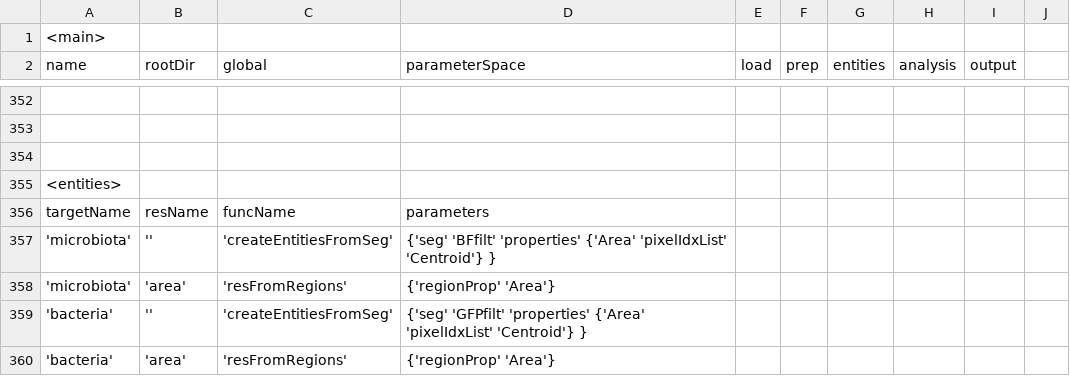
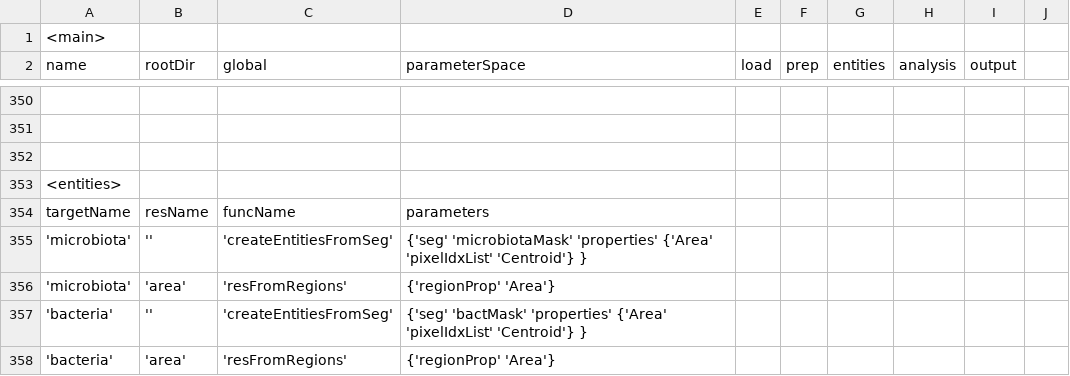
Before and after one commit to MaorG/DropletsExperiment, a CSV file: scripts/microbiota_v3_classification_02.csv, drawn as a sheet; only a part is shown, gaps mark what is left out; addresses are those after the commit; the diff covers the shown part only; the diff names each change by its address in the sheet, - before the commit and + after, or states it on an @@ line.

```diff
--- a/scripts/microbiota_v3_classification_02.csv
+++ b/scripts/microbiota_v3_classification_02.csv
-D355 (parameterSpace): {'seg' 'BFfilt' 'properties' {'Area'…
+D355 (parameterSpace): {'seg' 'microbiotaMask' 'properties' {'Area'…
-D357 (parameterSpace): {'seg' 'GFPfilt' 'properties' {'Area'…
+D357 (parameterSpace): {'seg' 'bactMask' 'properties' {'Area'…
```
Also changed, not shown: 3 added rows, 3 removed rows and 7 edited cells elsewhere in this file, 44 other files.
